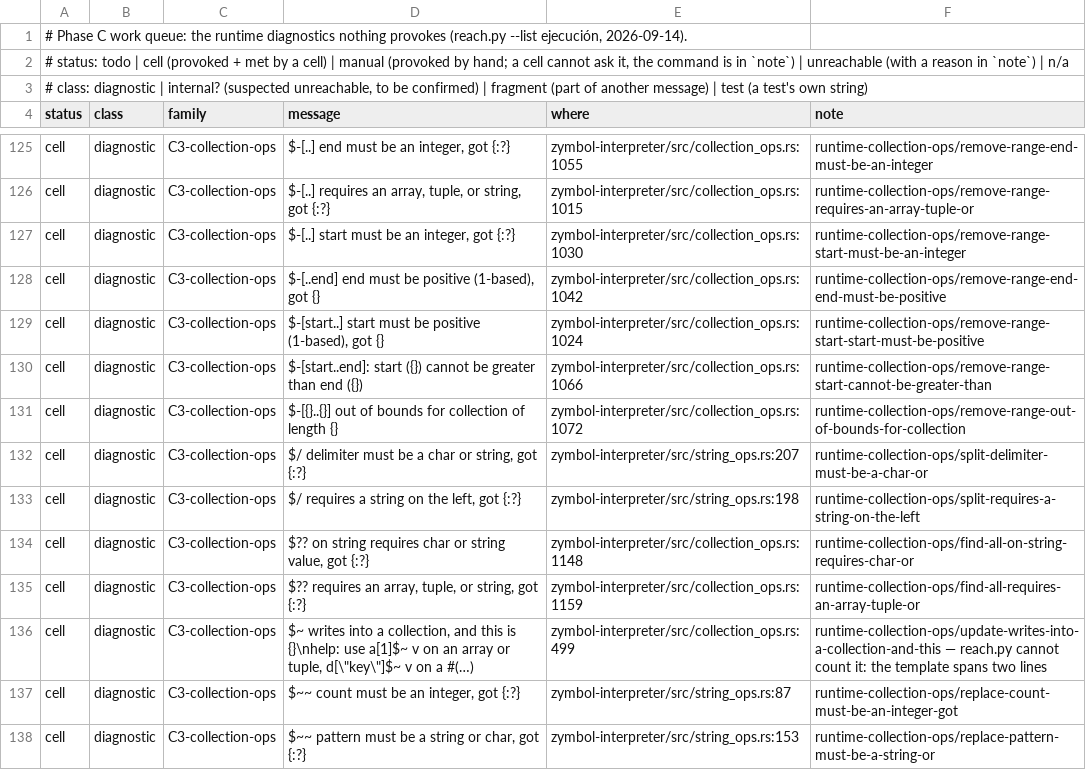
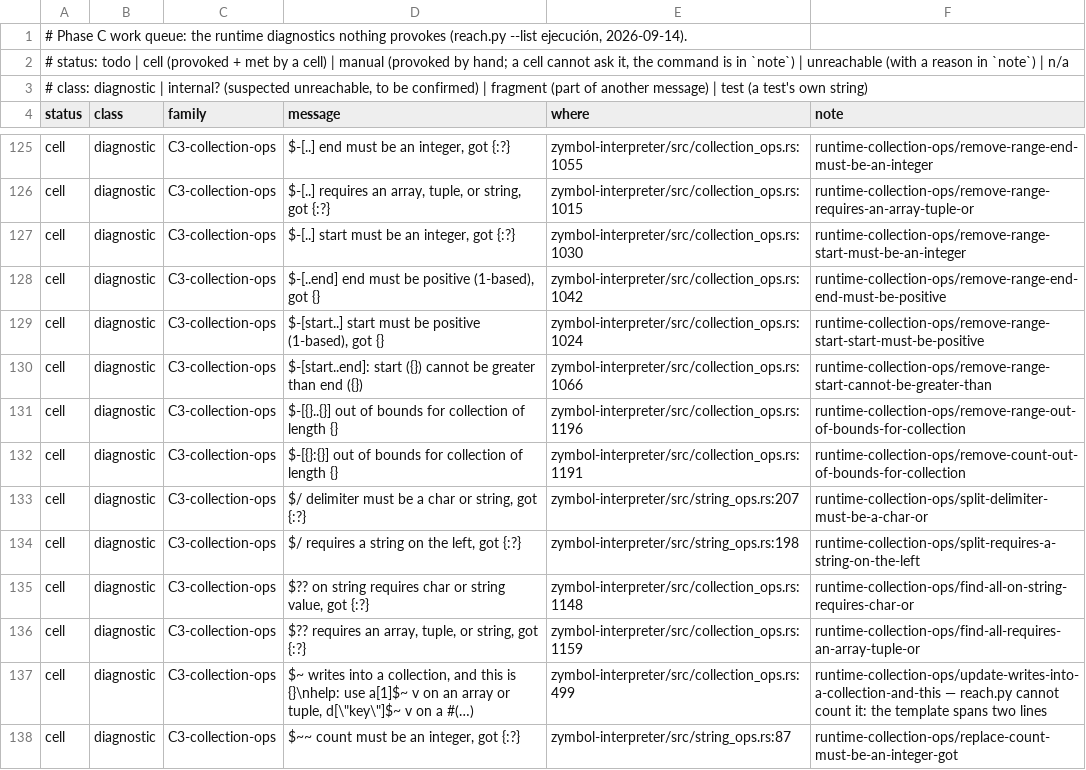
Before and after one commit to zymbol-lang/zyquality, a TSV file: messages/queue/runtime.tsv, drawn as a sheet; only a part is shown, gaps mark what is left out; the shorter side is filled out with more unchanged rows.

```diff
--- a/messages/queue/runtime.tsv
+++ b/messages/queue/runtime.tsv
@@ -130,3 +130,4 @@ cell	diagnostic	C3-collection-ops	$-[start..] start must be positive (1-based),
 cell	diagnostic	C3-collection-ops	$-[start..end]: start ({}) cannot be greater than end ({})	zymbol-interpreter/src/collection_ops.rs:1066	runtime-collection-ops/remove-range-start-cannot-be-greater-than
-cell	diagnostic	C3-collection-ops	$-[{}..{}] out of bounds for collection of length {}	zymbol-interpreter/src/collection_ops.rs:1072	runtime-collection-ops/remove-range-out-of-bounds-for-collection
+cell	diagnostic	C3-collection-ops	$-[{}..{}] out of bounds for collection of length {}	zymbol-interpreter/src/collection_ops.rs:1196	runtime-collection-ops/remove-range-out-of-bounds-for-collection
+cell	diagnostic	C3-collection-ops	$-[{}:{}] out of bounds for collection of length {}	zymbol-interpreter/src/collection_ops.rs:1191	runtime-collection-ops/remove-count-out-of-bounds-for-collection
 cell	diagnostic	C3-collection-ops	$/ delimiter must be a char or string, got {:?}	zymbol-interpreter/src/string_ops.rs:207	runtime-collection-ops/split-delimiter-must-be-a-char-or
```
